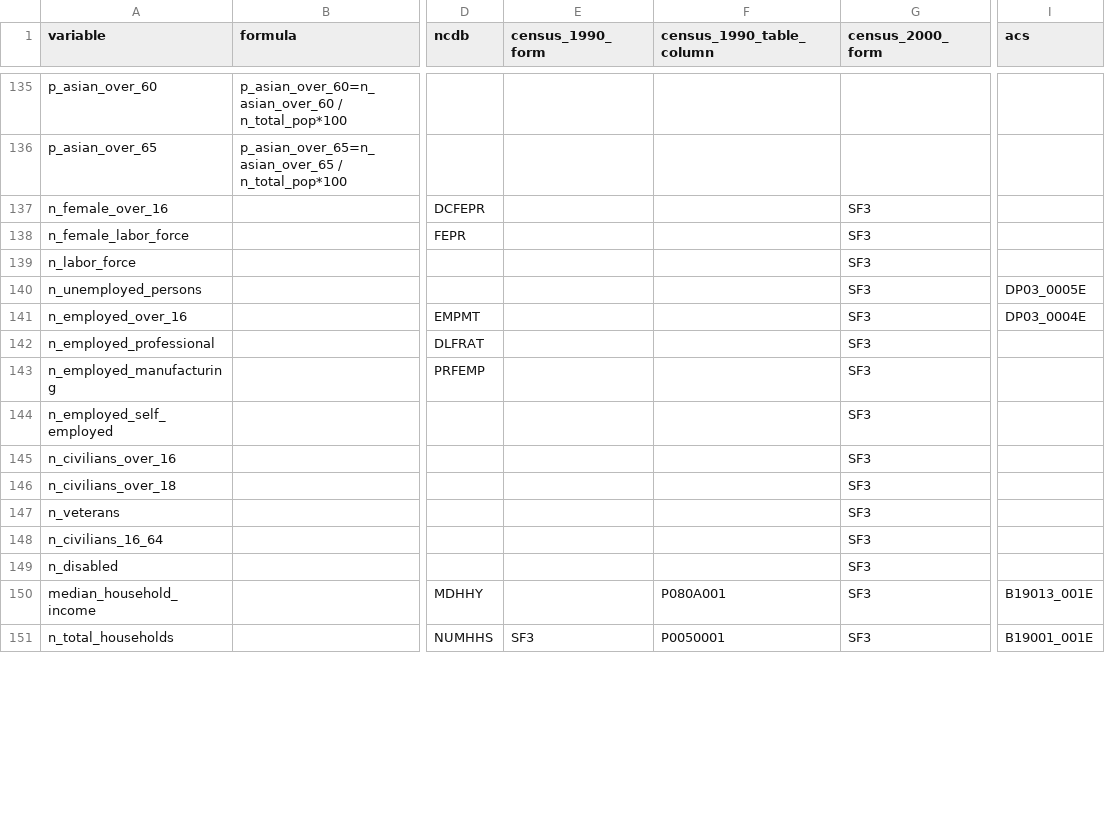
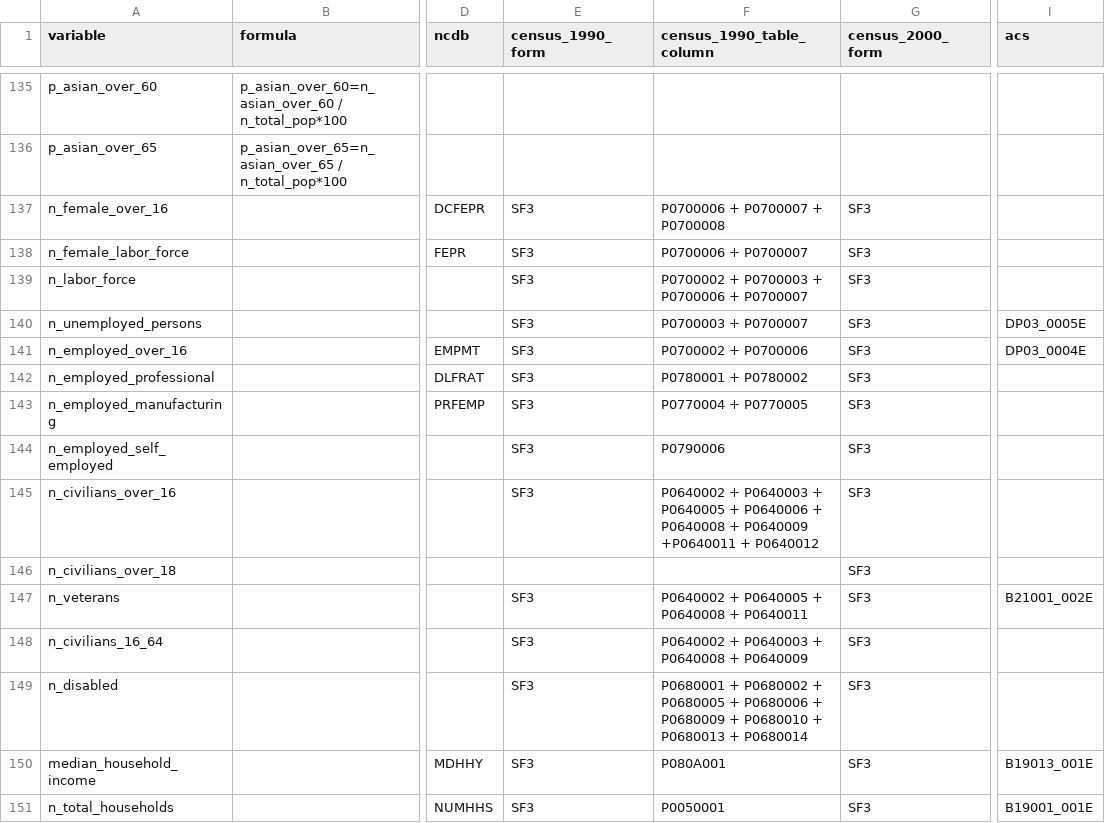
Before and after one commit to oturns/geosnap, a CSV file: osnap/data/variables.csv, drawn as a sheet; only a part is shown, gaps mark what is left out; the diff covers the shown part only; the diff names each change by its address in the sheet, - before the commit and + after, or states it on an @@ line.

```diff
--- a/osnap/data/variables.csv
+++ b/osnap/data/variables.csv
-E137:E145 (census_1990_form): (empty)
+E137:E145 (census_1990_form): SF3
-F137 (census_1990_table_column): (empty)
+F137 (census_1990_table_column): P0700006 + P0700007 + P0700008
-F138 (census_1990_table_column): (empty)
+F138 (census_1990_table_column): P0700006 + P0700007
-F139 (census_1990_table_column): (empty)
+F139 (census_1990_table_column): P0700002 + P0700003 + P0700006 + P0700007
-F140 (census_1990_table_column): (empty)
+F140 (census_1990_table_column): P0700003 + P0700007
-F141 (census_1990_table_column): (empty)
+F141 (census_1990_table_column): P0700002 + P0700006
-F142 (census_1990_table_column): (empty)
+F142 (census_1990_table_column): P0780001 + P0780002
-F143 (census_1990_table_column): (empty)
+F143 (census_1990_table_column): P0770004 + P0770005
-F144 (census_1990_table_column): (empty)
+F144 (census_1990_table_column): P0790006
-F145 (census_1990_table_column): (empty)
+F145 (census_1990_table_column): P0640002 + P0640003 + P0640005 + P0640006 + P0640008 + P0640009 +P0640011 + P0640012
-E147:E150 (census_1990_form): (empty)
+E147:E150 (census_1990_form): SF3
-F147 (census_1990_table_column): (empty)
+F147 (census_1990_table_column): P0640002 + P0640005 + P0640008 + P0640011
-I147 (acs): (empty)
+I147 (acs): B21001_002E
-F148 (census_1990_table_column): (empty)
+F148 (census_1990_table_column): P0640002 + P0640003 + P0640008 + P0640009
-F149 (census_1990_table_column): (empty)
+F149 (census_1990_table_column): P0680001 + P0680002 + P0680005 + P0680006 + P0680009 + P0680010 + P0680013 + P0680014
```
Also changed, not shown: 88 edited cells elsewhere in this file, 1 other file.
